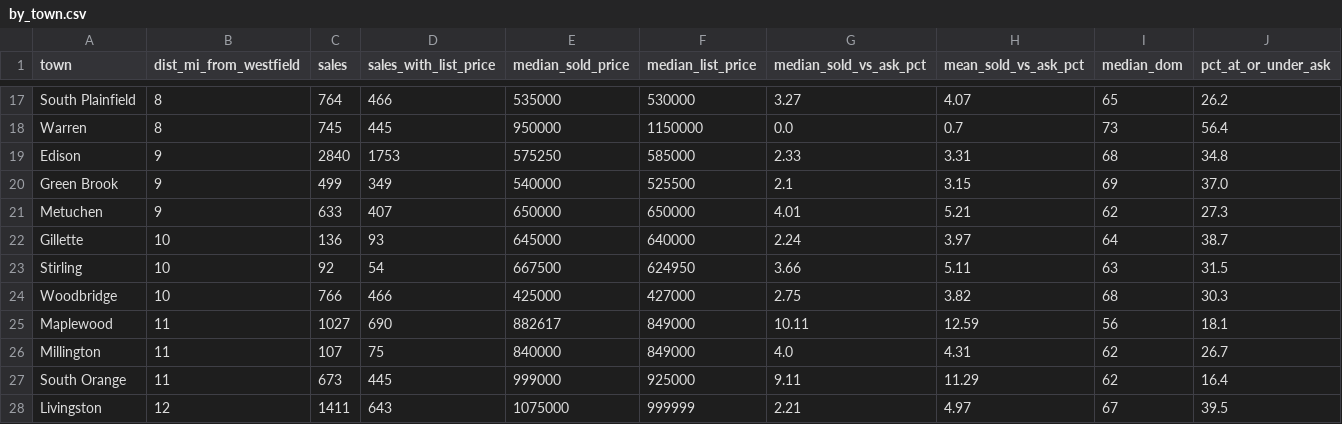
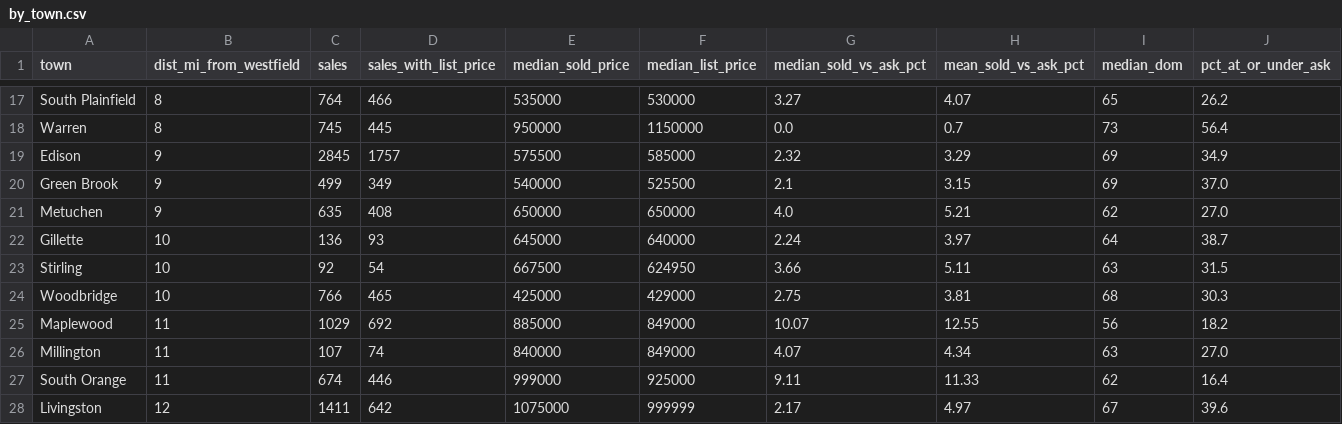
Before and after one commit to ssd42/claude-routines, a CSV file: market-history/share/by_town.csv, drawn as a sheet; only a part is shown, gaps mark what is left out; the diff covers the shown part only; the diff names each change by its address in the sheet, - before the commit and + after, or states it on an @@ line.

```diff
--- a/market-history/share/by_town.csv
+++ b/market-history/share/by_town.csv
-C19 (sales): 2840
+C19 (sales): 2845
-D19 (sales_with_list_price): 1753
+D19 (sales_with_list_price): 1757
-E19 (median_sold_price): 575250
+E19 (median_sold_price): 575500
-G19 (median_sold_vs_ask_pct): 2.33
+G19 (median_sold_vs_ask_pct): 2.32
-H19 (mean_sold_vs_ask_pct): 3.31
+H19 (mean_sold_vs_ask_pct): 3.29
-I19 (median_dom): 68
+I19 (median_dom): 69
-J19 (pct_at_or_under_ask): 34.8
+J19 (pct_at_or_under_ask): 34.9
-C21 (sales): 633
+C21 (sales): 635
-D21 (sales_with_list_price): 407
+D21 (sales_with_list_price): 408
-G21 (median_sold_vs_ask_pct): 4.01
+G21 (median_sold_vs_ask_pct): 4.0
-J21 (pct_at_or_under_ask): 27.3
+J21 (pct_at_or_under_ask): 27.0
-D24 (sales_with_list_price): 466
+D24 (sales_with_list_price): 465
-F24 (median_list_price): 427000
+F24 (median_list_price): 429000
-H24 (mean_sold_vs_ask_pct): 3.82
+H24 (mean_sold_vs_ask_pct): 3.81
-C25 (sales): 1027
+C25 (sales): 1029
-D25 (sales_with_list_price): 690
+D25 (sales_with_list_price): 692
-E25 (median_sold_price): 882617
+E25 (median_sold_price): 885000
-G25 (median_sold_vs_ask_pct): 10.11
+G25 (median_sold_vs_ask_pct): 10.07
-H25 (mean_sold_vs_ask_pct): 12.59
+H25 (mean_sold_vs_ask_pct): 12.55
-J25 (pct_at_or_under_ask): 18.1
+J25 (pct_at_or_under_ask): 18.2
-D26 (sales_with_list_price): 75
+D26 (sales_with_list_price): 74
-G26 (median_sold_vs_ask_pct): 4.0
+G26 (median_sold_vs_ask_pct): 4.07
-H26 (mean_sold_vs_ask_pct): 4.31
+H26 (mean_sold_vs_ask_pct): 4.34
-I26 (median_dom): 62
+I26 (median_dom): 63
-J26 (pct_at_or_under_ask): 26.7
+J26 (pct_at_or_under_ask): 27.0
-C27 (sales): 673
+C27 (sales): 674
-D27 (sales_with_list_price): 445
+D27 (sales_with_list_price): 446
-H27 (mean_sold_vs_ask_pct): 11.29
+H27 (mean_sold_vs_ask_pct): 11.33
-D28 (sales_with_list_price): 643
+D28 (sales_with_list_price): 642
-G28 (median_sold_vs_ask_pct): 2.21
+G28 (median_sold_vs_ask_pct): 2.17
-J28 (pct_at_or_under_ask): 39.5
+J28 (pct_at_or_under_ask): 39.6
```
Also changed, not shown: 79 edited cells elsewhere in this file, market-history/share/by_town_month.csv, market-history/share/by_town_season.csv, 23 other files.
